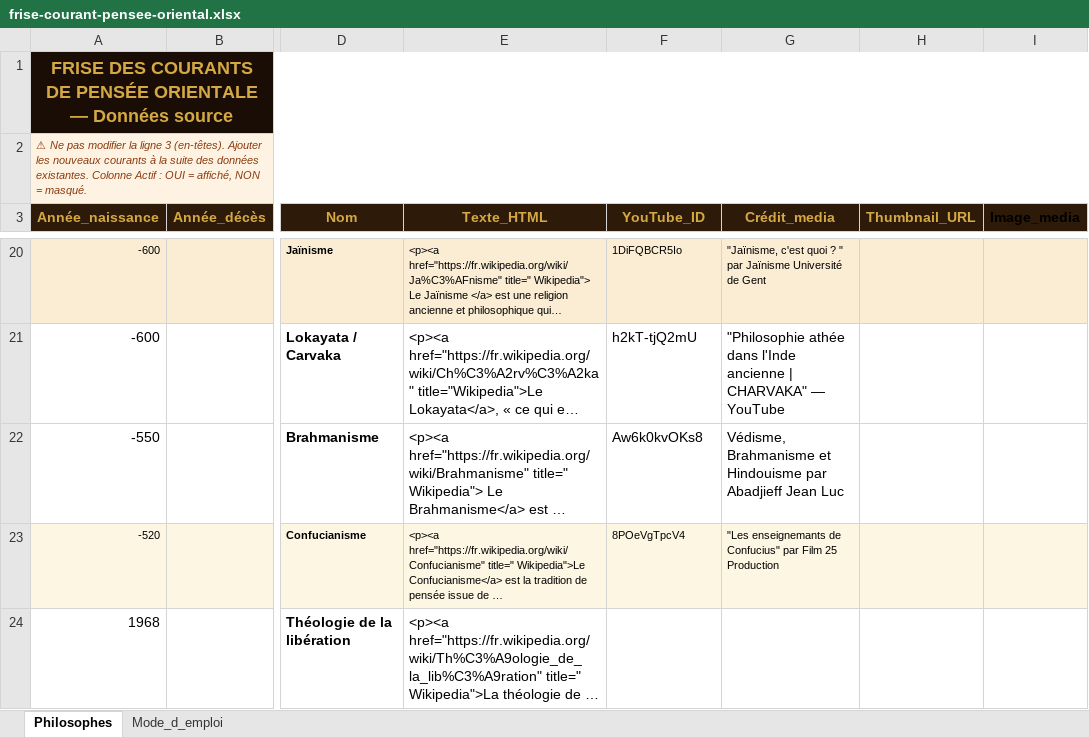
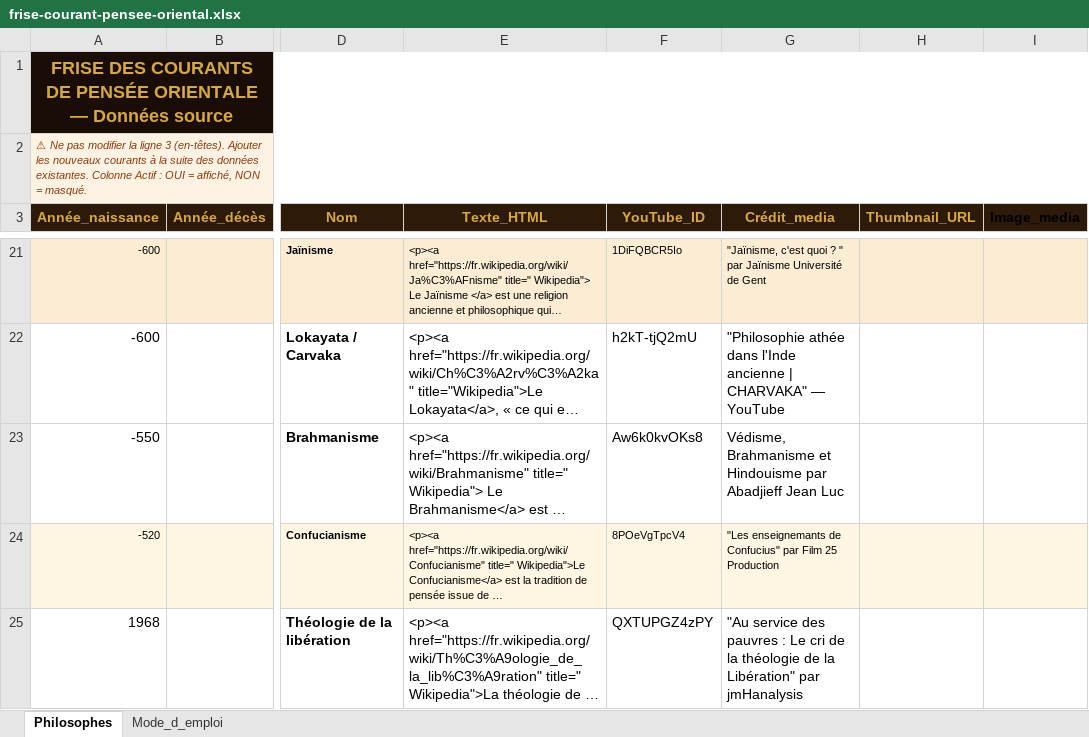
Before and after one commit to lairig/laphilo-astro, an Excel workbook: data/frise-courant-pensee-oriental.xlsx, sheet Philosophes, drawn as a sheet; only a part is shown, gaps mark what is left out; long unchanged cells end in …; values as stored, in another font and other column widths than the file's, no borders; addresses are those after the commit; the diff covers the shown part only; the diff names each change by its address in the sheet, - before the commit and + after, or states it on an @@ line.

```diff
--- a/data/frise-courant-pensee-oriental.xlsx (sheet Philosophes)
+++ b/data/frise-courant-pensee-oriental.xlsx (sheet Philosophes)
-F25 (YouTube_ID): (empty)
+F25 (YouTube_ID): QXTUPGZ4zPY
-G25 (Crédit_media): (empty)
+G25 (Crédit_media): "Au service des pauvres : Le cri de la théologie de la Libération" par jmHanalysis
```
Also changed, not shown: 2 added rows and 2 removed rows elsewhere in this sheet, 1 other file.
